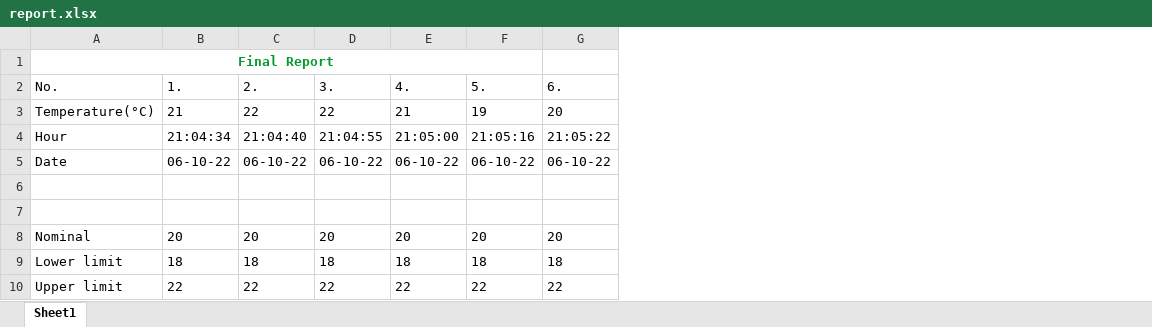
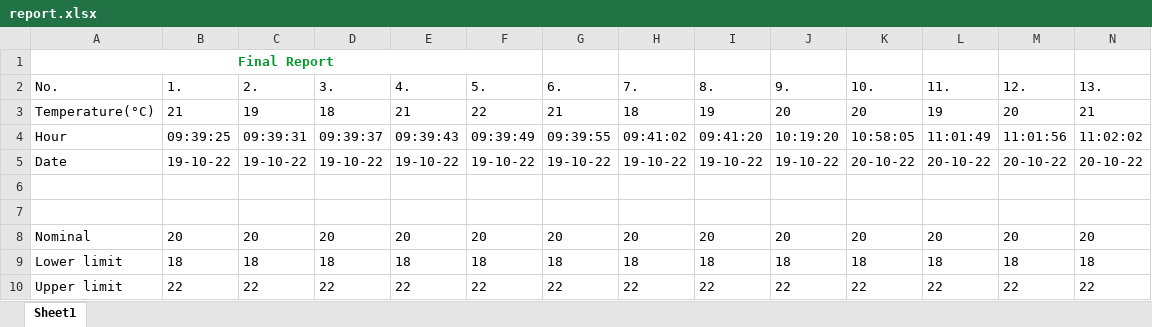
Before and after one commit to MihaiHusea/Excel_data_merge_app, an Excel workbook: report.xlsx, sheet Sheet1, drawn as a sheet; values as stored, in another font and other column widths than the file's, no borders; charts and pictures not drawn; the diff names each change by its address in the sheet, - before the commit and + after, or states it on an @@ line.

```diff
--- a/report.xlsx (sheet Sheet1)
+++ b/report.xlsx (sheet Sheet1)
+column H (7.), rows 3-10: 18 | 09:41:02 | 19-10-22 |  |  | 20 | 18 | 22
+column I (8.), rows 3-10: 19 | 09:41:20 | 19-10-22 |  |  | 20 | 18 | 22
+column J (9.), rows 3-10: 20 | 10:19:20 | 19-10-22 |  |  | 20 | 18 | 22
+column K (10.), rows 3-10: 20 | 10:58:05 | 20-10-22 |  |  | 20 | 18 | 22
+column L (11.), rows 3-10: 19 | 11:01:49 | 20-10-22 |  |  | 20 | 18 | 22
+column M (12.), rows 3-10: 20 | 11:01:56 | 20-10-22 |  |  | 20 | 18 | 22
+column N (13.), rows 3-10: 21 | 11:02:02 | 20-10-22 |  |  | 20 | 18 | 22
-C3 (2.): 22
+C3 (2.): 19
-D3 (3.): 22
+D3 (3.): 18
-F3 (5.): 19
+F3 (5.): 22
-G3 (6.): 20
+G3 (6.): 21
-B4 (1.): 21:04:34
+B4 (1.): 09:39:25
-C4 (2.): 21:04:40
+C4 (2.): 09:39:31
-D4 (3.): 21:04:55
+D4 (3.): 09:39:37
-E4 (4.): 21:05:00
+E4 (4.): 09:39:43
-F4 (5.): 21:05:16
+F4 (5.): 09:39:49
-G4 (6.): 21:05:22
+G4 (6.): 09:39:55
-B5 (1.): 06-10-22
+B5 (1.): 19-10-22
-C5 (2.): 06-10-22
+C5 (2.): 19-10-22
-D5 (3.): 06-10-22
+D5 (3.): 19-10-22
-E5 (4.): 06-10-22
+E5 (4.): 19-10-22
-F5 (5.): 06-10-22
+F5 (5.): 19-10-22
-G5 (6.): 06-10-22
+G5 (6.): 19-10-22
```
Also changed, not shown: date_hour.xlsx, source_file.xlsx, 1 other file.
